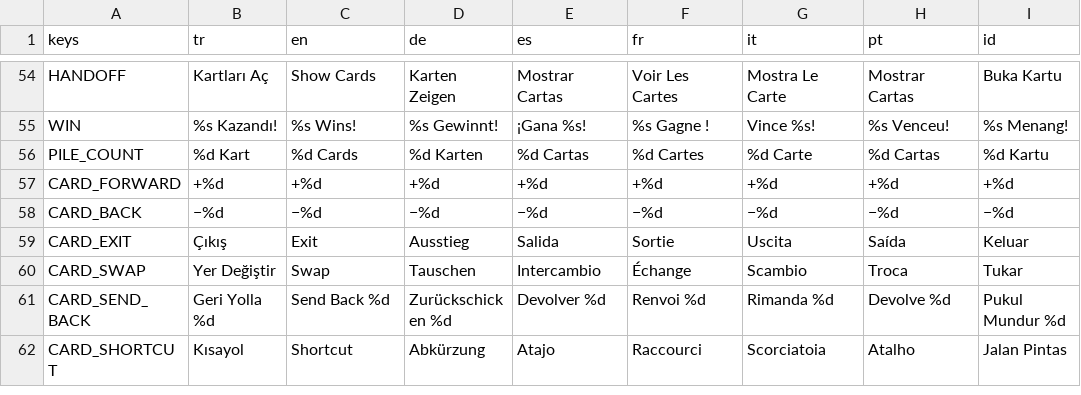
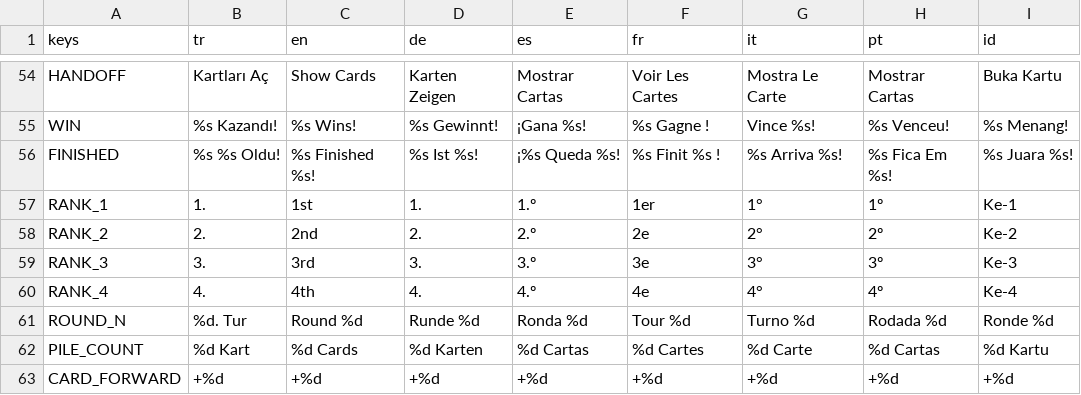
Before and after one commit to sezertanci/Pawnic, a CSV file: data/translations.csv, drawn as a sheet; only a part is shown, gaps mark what is left out; the shorter side is filled out with more unchanged rows; the diff names each change by its address in the sheet, - before the commit and + after, or states it on an @@ line.

```diff
--- a/data/translations.csv
+++ b/data/translations.csv
+row 56: FINISHED | %s %s Oldu! | %s Finished %s! | %s Ist %s! | ¡%s Queda %s! | %s Finit %s ! | %s Arriva %s! | %s Fica Em %s! | %s Juara %s!
+row 57: RANK_1 | 1. | 1st | 1. | 1.º | 1er | 1° | 1º | Ke-1
+row 58: RANK_2 | 2. | 2nd | 2. | 2.º | 2e | 2° | 2º | Ke-2
+row 59: RANK_3 | 3. | 3rd | 3. | 3.º | 3e | 3° | 3º | Ke-3
+row 60: RANK_4 | 4. | 4th | 4. | 4.º | 4e | 4° | 4º | Ke-4
+row 61: ROUND_N | %d. Tur | Round %d | Runde %d | Ronda %d | Tour %d | Turno %d | Rodada %d | Ronde %d
```
Also changed, not shown: 21 other files.
